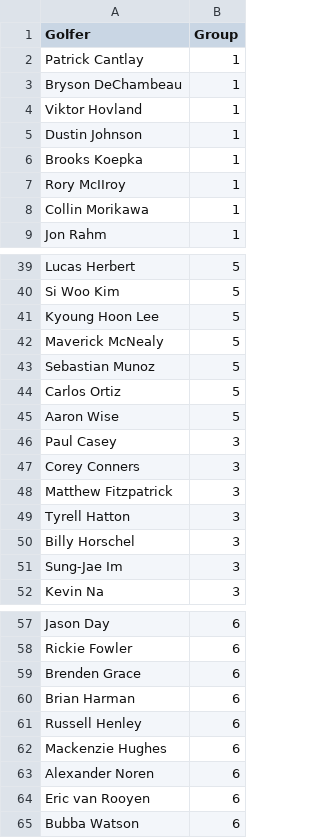
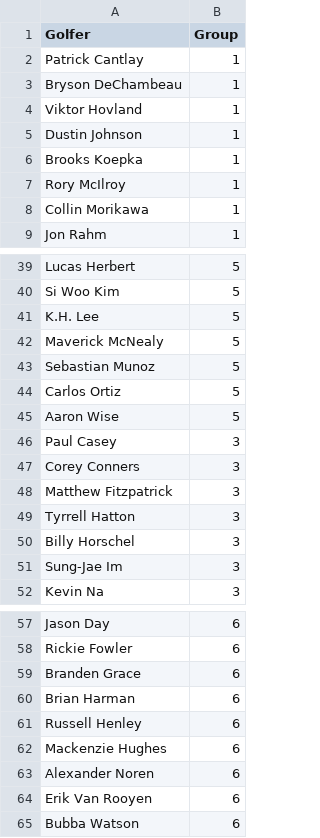
Before and after one commit to ConnorDemorest/Fantasy-Golf-Analytics, a CSV file: GolfersGroups.csv, drawn as a sheet; only a part is shown, gaps mark what is left out.

```diff
--- a/GolfersGroups.csv
+++ b/GolfersGroups.csv
@@ -6,3 +6,3 @@ Dustin Johnson,1
 Brooks Koepka,1
-Rory McIIroy,1
+Rory McIlroy,1
 Collin Morikawa,1
@@ -40,3 +40,3 @@ Lucas Herbert,5
 Si Woo Kim,5
-Kyoung Hoon Lee,5
+K.H. Lee,5
 Maverick McNealy,5
@@ -48,3 +48,3 @@ Corey Conners,3
 Matthew Fitzpatrick,3
-Tyrell Hatton,3
+Tyrrell Hatton,3
 Billy Horschel,3
@@ -58,3 +58,3 @@ Jason Day,6
 Rickie Fowler,6
-Brenden Grace,6
+Branden Grace,6
 Brian Harman,6
@@ -63,3 +63,3 @@ Mackenzie Hughes,6
 Alexander Noren,6
-Eric van Rooyen,6
+Erik Van Rooyen,6
 Bubba Watson,6
```
Also changed, not shown: 47 other files.
